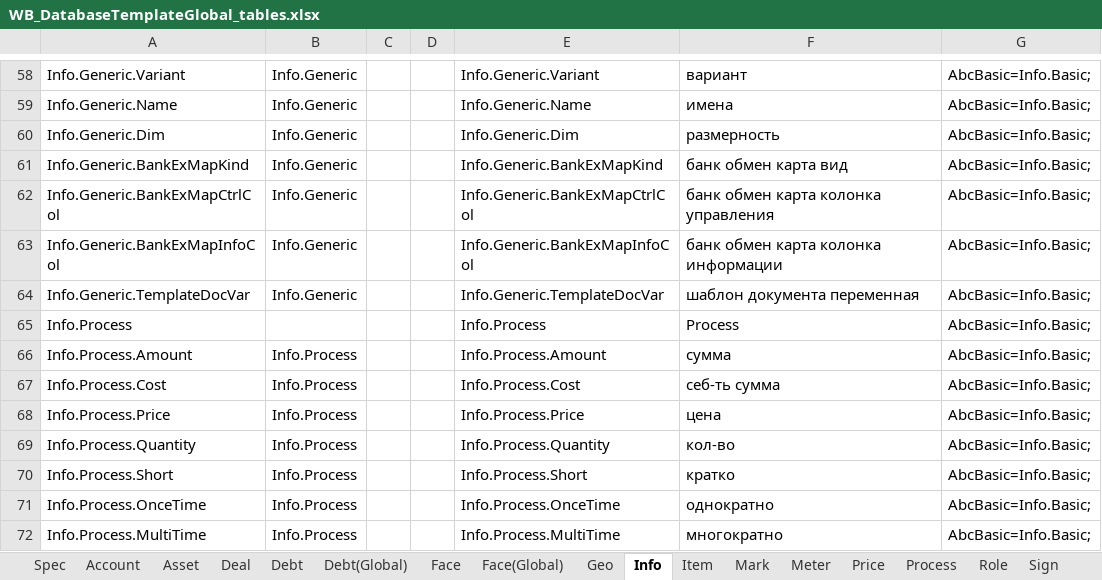
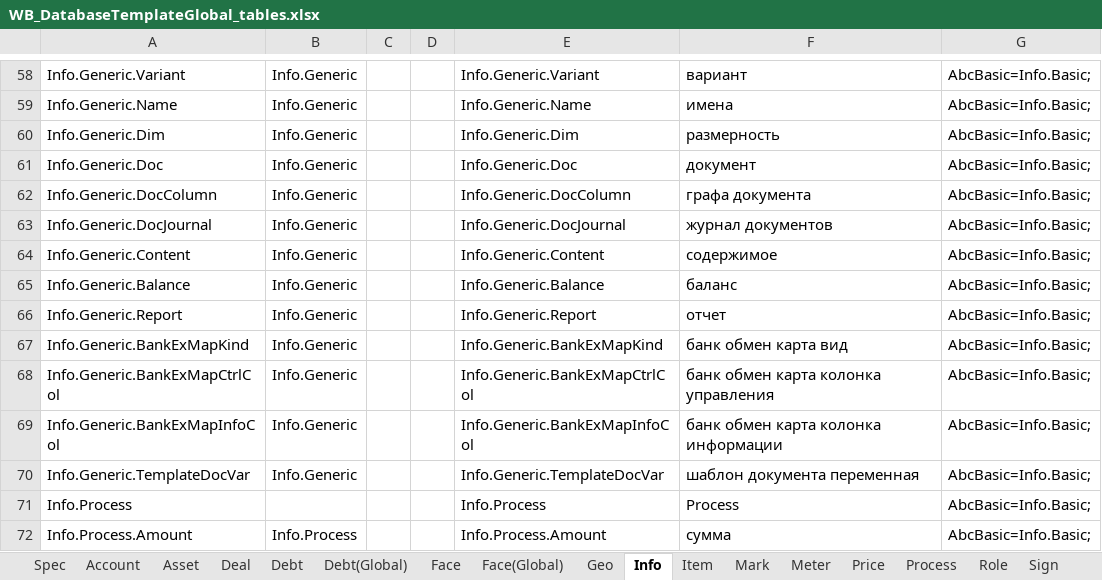
Before and after one commit to KursakovSA/AccBase, an Excel workbook: WB_DatabaseTemplateGlobal_tables.xlsx, sheet Info, drawn as a sheet; only a part is shown, gaps mark what is left out; the shorter side is filled out with more unchanged rows; values as stored, in another font and other column widths than the file's, no borders; the diff names each change by its address in the sheet, - before the commit and + after, or states it on an @@ line.

```diff
--- a/WB_DatabaseTemplateGlobal_tables.xlsx (sheet Info)
+++ b/WB_DatabaseTemplateGlobal_tables.xlsx (sheet Info)
+row 61: Info.Generic.Doc | Info.Generic |  |  | Info.Generic.Doc | документ | AbcBasic=Info.Basic;
+row 62: Info.Generic.DocColumn | Info.Generic |  |  | Info.Generic.DocColumn | графа документа | AbcBasic=Info.Basic;
+row 63: Info.Generic.DocJournal | Info.Generic |  |  | Info.Generic.DocJournal | журнал документов | AbcBasic=Info.Basic;
+row 64: Info.Generic.Content | Info.Generic |  |  | Info.Generic.Content | содержимое | AbcBasic=Info.Basic;
+row 65: Info.Generic.Balance | Info.Generic |  |  | Info.Generic.Balance | баланс | AbcBasic=Info.Basic;
+row 66: Info.Generic.Report | Info.Generic |  |  | Info.Generic.Report | отчет | AbcBasic=Info.Basic;
```
Also changed, not shown: sheet Role, sheet Process, sheet Workbook, sheet Workbook(Global), sheet Asset, sheet Deal.
